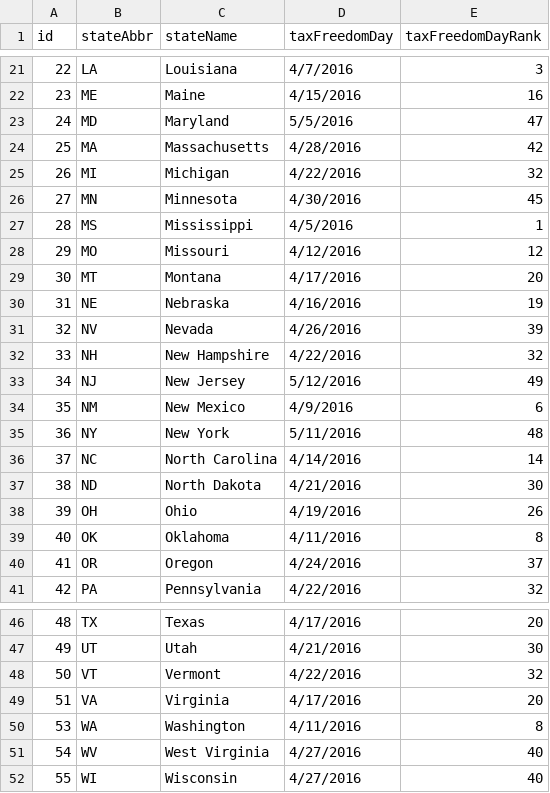
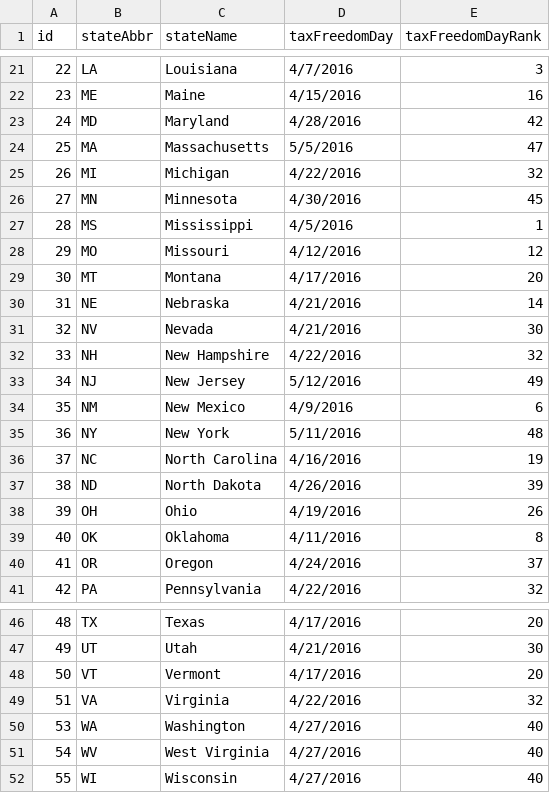
Before and after one commit to TaxFoundation/facts-and-figures, a CSV file: 01-tax-freedom-day-2016.csv, drawn as a sheet; only a part is shown, gaps mark what is left out.

Commit message:
Change to table 1

```diff
--- a/01-tax-freedom-day-2016.csv
+++ b/01-tax-freedom-day-2016.csv
@@ -22,4 +22,4 @@ id,stateAbbr,stateName,taxFreedomDay,taxFreedomDayRank
 23,ME,Maine,4/15/2016,16
-24,MD,Maryland,5/5/2016,47
-25,MA,Massachusetts,4/28/2016,42
+24,MD,Maryland,4/28/2016,42
+25,MA,Massachusetts,5/5/2016,47
 26,MI,Michigan,4/22/2016,32
@@ -29,4 +29,4 @@ id,stateAbbr,stateName,taxFreedomDay,taxFreedomDayRank
 30,MT,Montana,4/17/2016,20
-31,NE,Nebraska,4/16/2016,19
-32,NV,Nevada,4/26/2016,39
+31,NE,Nebraska,4/21/2016,14
+32,NV,Nevada,4/21/2016,30
 33,NH,New Hampshire,4/22/2016,32
@@ -35,4 +35,4 @@ id,stateAbbr,stateName,taxFreedomDay,taxFreedomDayRank
 36,NY,New York,5/11/2016,48
-37,NC,North Carolina,4/14/2016,14
-38,ND,North Dakota,4/21/2016,30
+37,NC,North Carolina,4/16/2016,19
+38,ND,North Dakota,4/26/2016,39
 39,OH,Ohio,4/19/2016,26
@@ -47,5 +47,5 @@ id,stateAbbr,stateName,taxFreedomDay,taxFreedomDayRank
 49,UT,Utah,4/21/2016,30
-50,VT,Vermont,4/22/2016,32
-51,VA,Virginia,4/17/2016,20
-53,WA,Washington,4/11/2016,8
+50,VT,Vermont,4/17/2016,20
+51,VA,Virginia,4/22/2016,32
+53,WA,Washington,4/27/2016,40
 54,WV,West Virginia,4/27/2016,40
```
